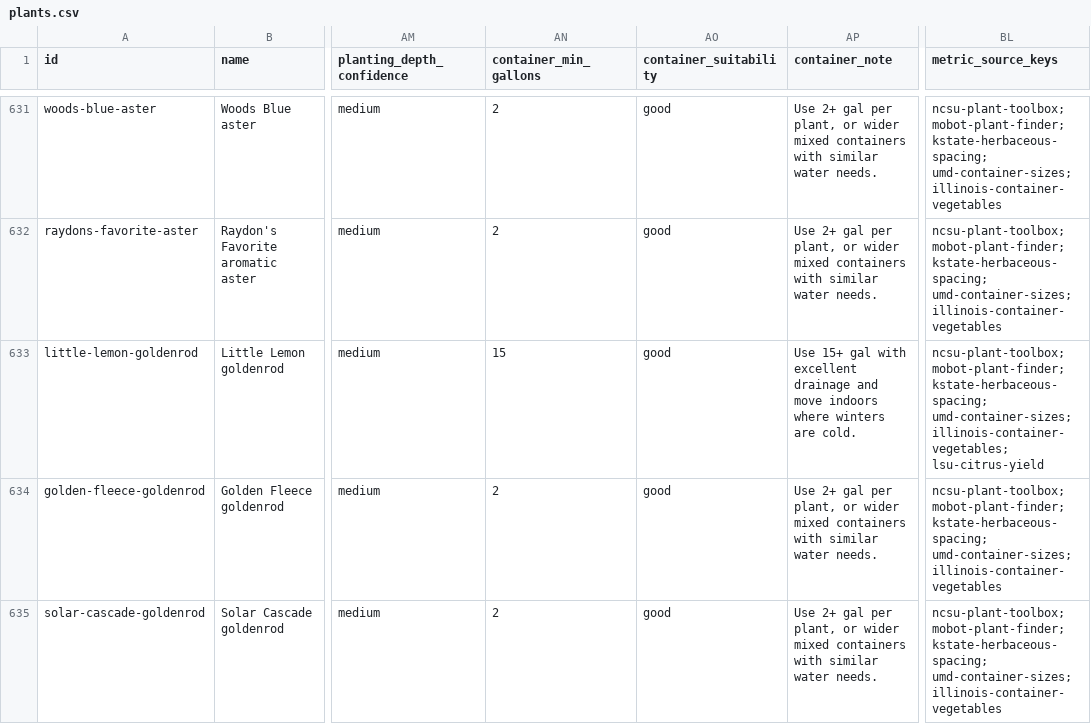
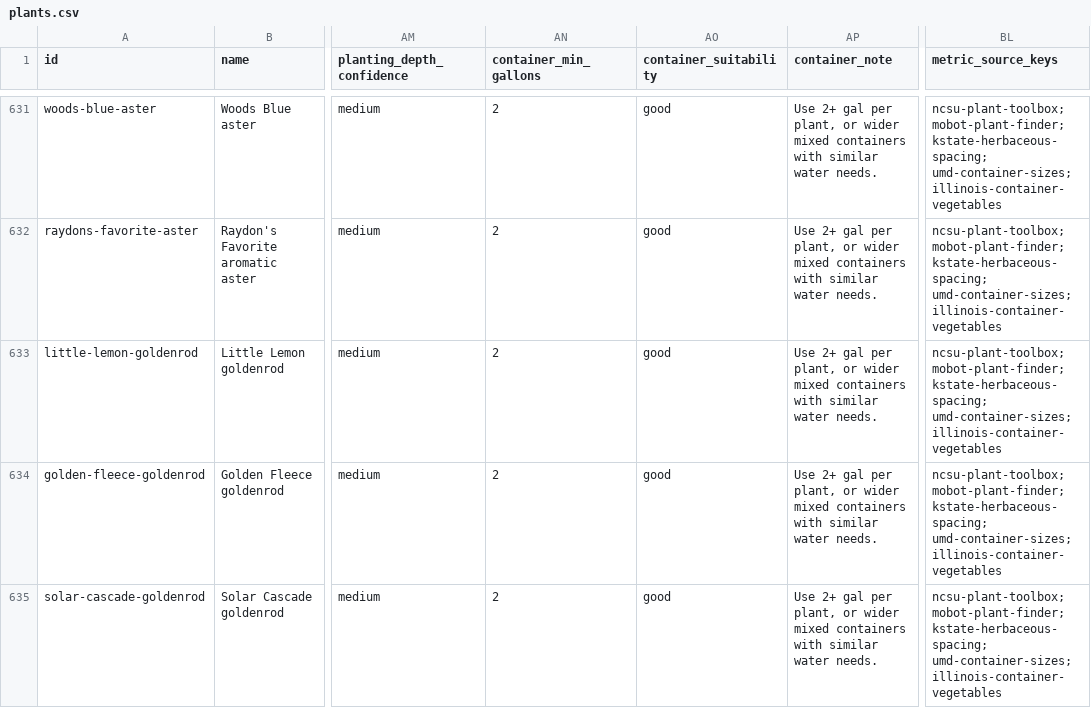
Before and after one commit to aklalejini/whatshouldigrow, a CSV file: public/exports/plants.csv, drawn as a sheet; only a part is shown, gaps mark what is left out; the diff covers the shown part only; the diff names each change by its address in the sheet, - before the commit and + after, or states it on an @@ line.

```diff
--- a/public/exports/plants.csv
+++ b/public/exports/plants.csv
-AN633 (container_min_gallons): 15
+AN633 (container_min_gallons): 2
-AP633 (container_note): Use 15+ gal with excellent drainage and move indoors where winters are cold.
+AP633 (container_note): Use 2+ gal per plant, or wider mixed containers with similar water needs.
-BL633 (metric_source_keys): …kstate-herbaceous-spacing; umd-container-sizes; illinois-container-vegetables; lsu-citrus-yield
+BL633 (metric_source_keys): …kstate-herbaceous-spacing; umd-container-sizes; illinois-container-vegetables
```
Also changed, not shown: 59 edited cells elsewhere in this file, 16 other files.
